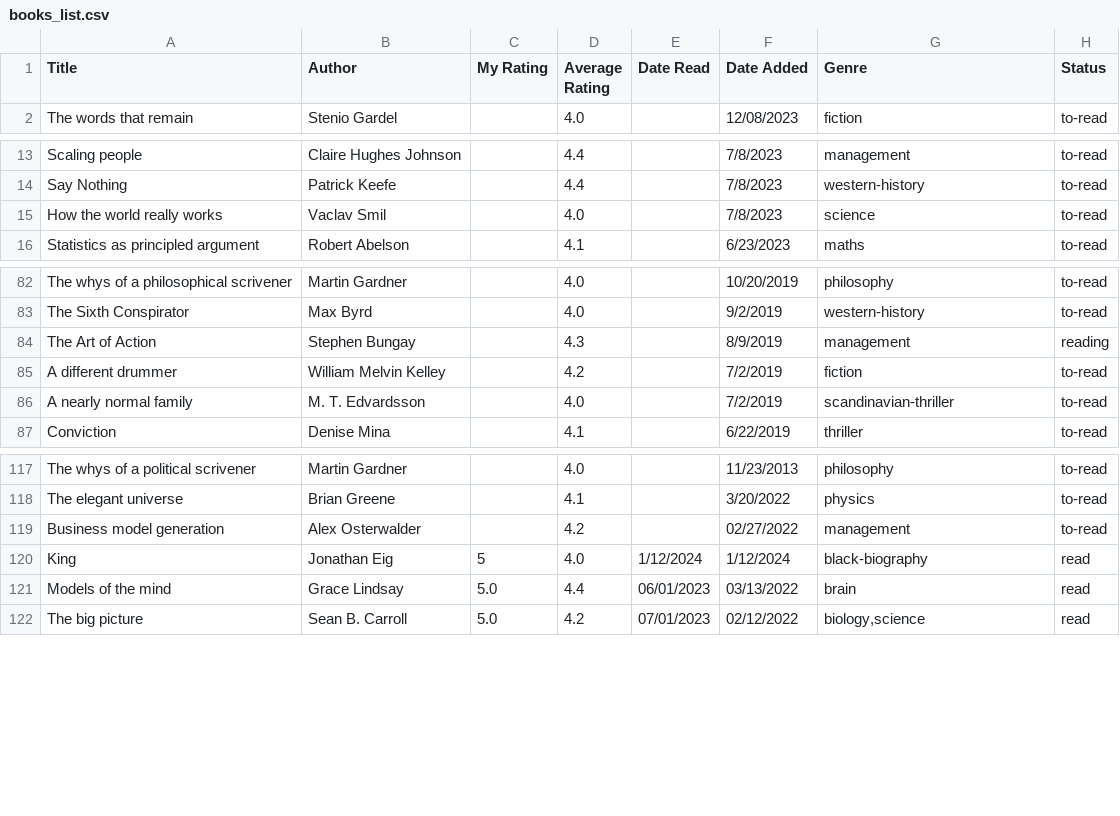
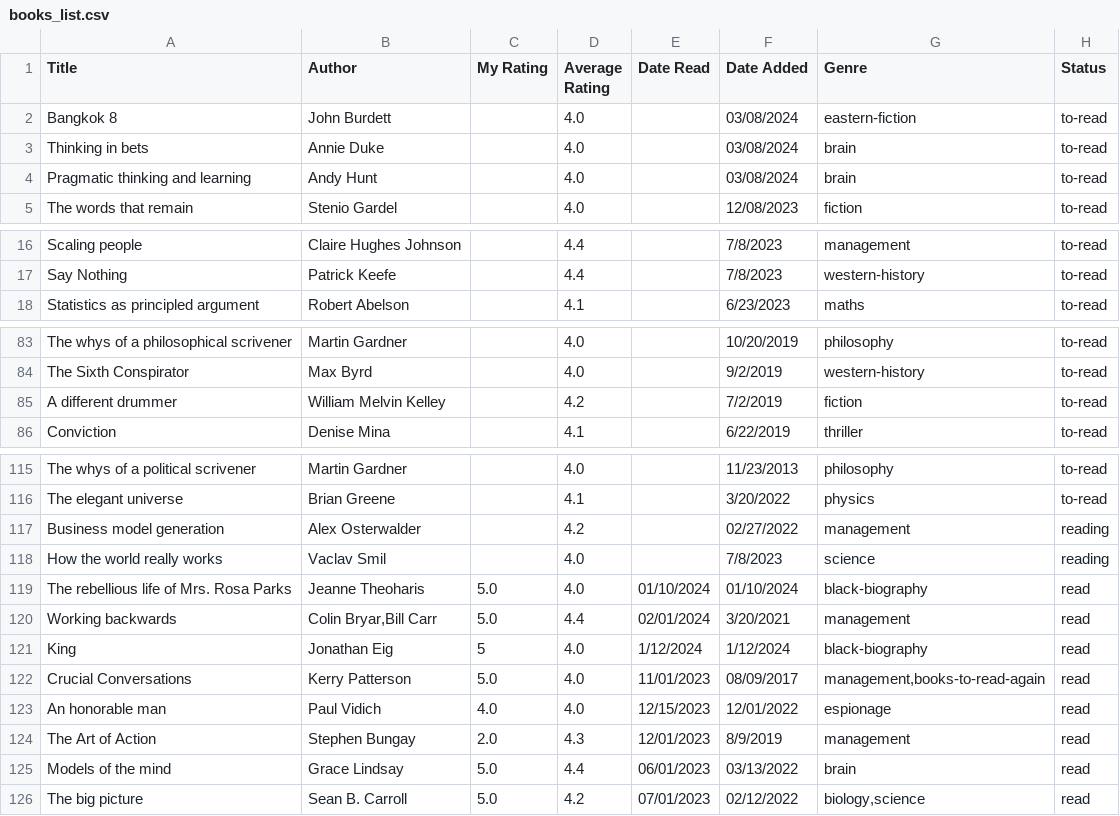
Before and after one commit to dilipwarrier/public, a CSV file: research/books_list.csv, drawn as a sheet; only a part is shown, gaps mark what is left out; the diff covers the shown part only.

```diff
--- a/research/books_list.csv
+++ b/research/books_list.csv
@@ -1,2 +1,5 @@
 Title,Author,My Rating,Average Rating,Date Read,Date Added,Genre,Status
+Bangkok 8, John Burdett,,4.0,,03/08/2024,eastern-fiction,to-read
+Thinking in bets, Annie Duke,,4.0,,03/08/2024,brain,to-read
+Pragmatic thinking and learning, Andy Hunt,,4.0,,03/08/2024,brain,to-read
 The words that remain, Stenio Gardel,,4.0,,12/08/2023,fiction,to-read
@@ -14,3 +17,2 @@ Scaling people,Claire Hughes Johnson,,4.4,,7/8/2023,management,to-read
 Say Nothing,Patrick Keefe,,4.4,,7/8/2023,western-history,to-read
-How the world really works,Vaclav Smil,,4.0,,7/8/2023,science,to-read
 Statistics as principled argument,Robert Abelson,,4.1,,6/23/2023,maths,to-read
@@ -83,5 +84,3 @@ The whys of a philosophical scrivener,Martin Gardner,,4.0,,10/20/2019,philosophy
 The Sixth Conspirator,Max Byrd,,4.0,,9/2/2019,western-history,to-read
-The Art of Action,Stephen Bungay,,4.3,,8/9/2019,management,reading
 A different drummer,William Melvin Kelley,,4.2,,7/2/2019,fiction,to-read
-A nearly normal family,M. T. Edvardsson,,4.0,,7/2/2019,scandinavian-thriller,to-read
 Conviction,Denise Mina,,4.1,,6/22/2019,thriller,to-read
@@ -118,4 +116,10 @@ The whys of a political scrivener,Martin Gardner,,4.0,,11/23/2013,philosophy,to-
 The elegant universe,Brian Greene,,4.1,,3/20/2022,physics,to-read
-Business model generation,Alex Osterwalder,,4.2,,02/27/2022,management,to-read
+Business model generation,Alex Osterwalder,,4.2,,02/27/2022,management,reading
+How the world really works,Vaclav Smil,,4.0,,7/8/2023,science,reading
+The rebellious life of Mrs. Rosa Parks,Jeanne Theoharis,5.0,4.0,01/10/2024,01/10/2024,black-biography,read
+Working backwards,"Colin Bryar,Bill Carr",5.0,4.4,02/01/2024,3/20/2021,management,read
 King, Jonathan Eig,5,4.0,1/12/2024,1/12/2024,black-biography,read
+Crucial Conversations,Kerry Patterson,5.0,4.0,11/01/2023,08/09/2017,"management,books-to-read-again",read
+An honorable man, Paul Vidich, 4.0,4.0,12/15/2023,12/01/2022,espionage,read
+The Art of Action,Stephen Bungay,2.0,4.3,12/01/2023,8/9/2019,management,read
 Models of the mind,Grace Lindsay,5.0,4.4,06/01/2023,03/13/2022,brain,read
```
Also changed, not shown: 2 removed rows elsewhere in this file, 5 other files.
